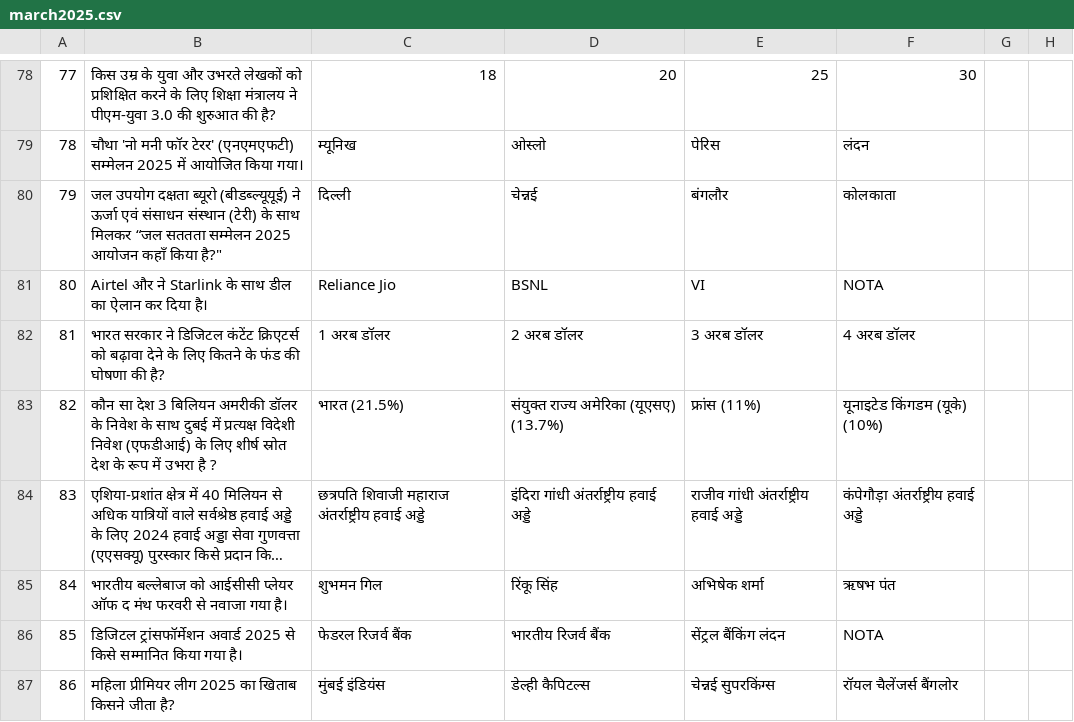
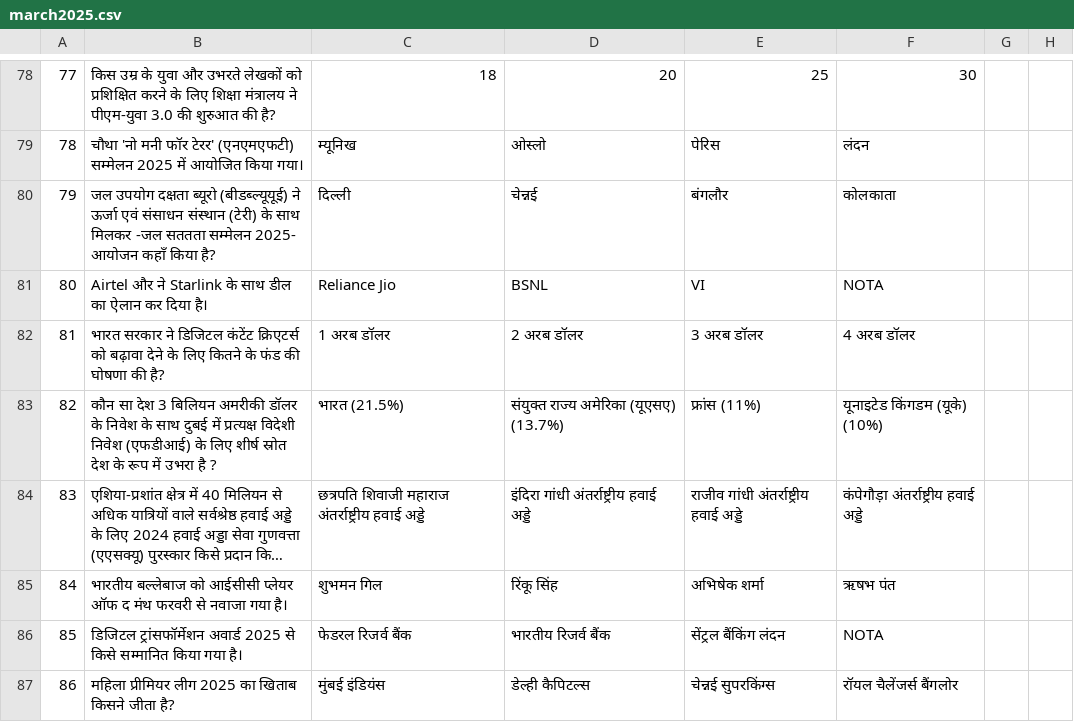
Before and after one commit to its0su0rj/owspracticeits-suraj, a CSV file: march2025.csv, drawn as a sheet; only a part is shown, gaps mark what is left out; long unchanged cells end in ….

Commit message:
Update march2025.csv

```diff
--- a/march2025.csv
+++ b/march2025.csv
@@ -79,3 +79,3 @@
 "78","चौथा 'नो मनी फॉर टेरर' (एनएमएफटी) सम्मेलन 2025 में आयोजित किया गया।","म्यूनिख","ओस्लो","पेरिस","लंदन"
-"79","जल उपयोग दक्षता ब्यूरो (बीडब्ल्यूयूई) ने ऊर्जा एवं संसाधन संस्थान (टेरी) के साथ मिलकर “जल सततता सम्मेलन 2025" आयोजन कहाँ किया है?","दिल्ली","चेन्नई","बंगलौर","कोलकाता"
+"79","जल उपयोग दक्षता ब्यूरो (बीडब्ल्यूयूई) ने ऊर्जा एवं संसाधन संस्थान (टेरी) के साथ मिलकर -जल सततता सम्मेलन 2025- आयोजन कहाँ किया है?","दिल्ली","चेन्नई","बंगलौर","कोलकाता"
 "80","Airtel और ने Starlink के साथ डील का ऐलान कर दिया है।","Reliance Jio","BSNL","VI","NOTA"
```
